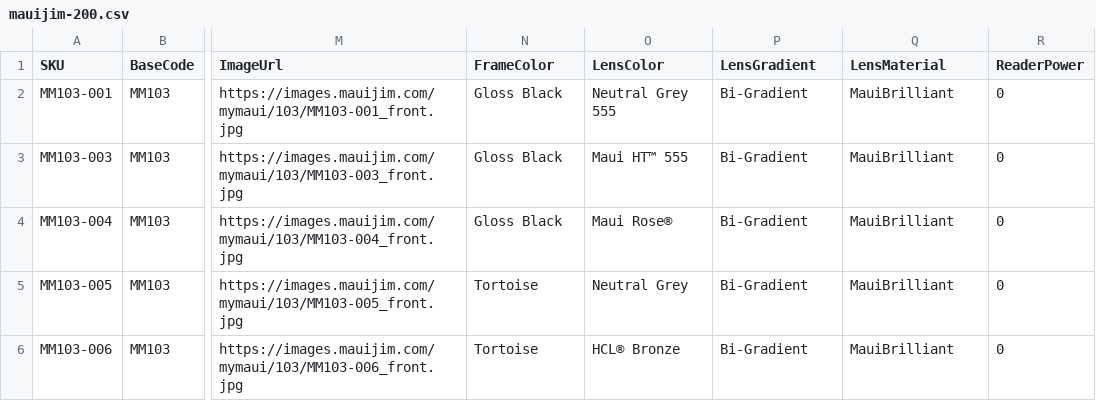
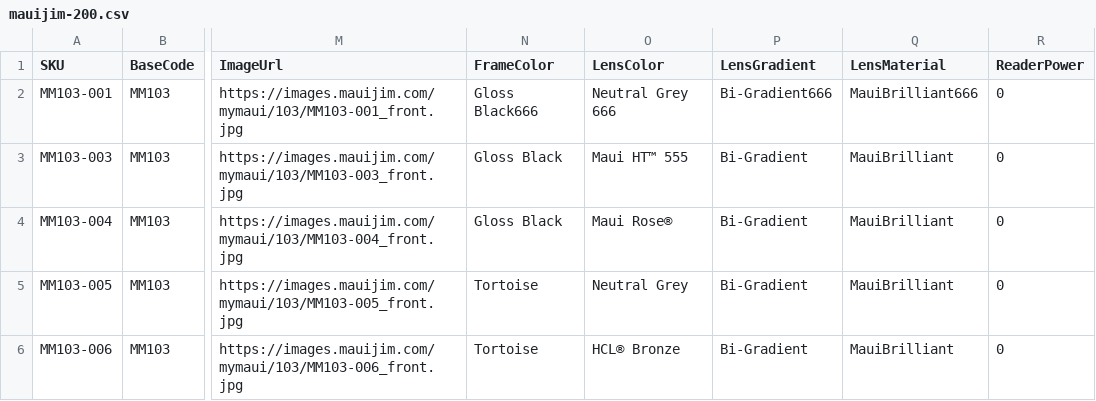
Before and after one commit to kenrazo/MyData, a CSV file: mauijim-200.csv, drawn as a sheet; only a part is shown, gaps mark what is left out; the diff names each change by its address in the sheet, - before the commit and + after, or states it on an @@ line.

Commit message:
Update mauijim-200.csv

```diff
--- a/mauijim-200.csv
+++ b/mauijim-200.csv
-N2 (FrameColor): Gloss Black
+N2 (FrameColor): Gloss Black666
-O2 (LensColor): Neutral Grey 555
+O2 (LensColor): Neutral Grey 666
-P2 (LensGradient): Bi-Gradient
+P2 (LensGradient): Bi-Gradient666
-Q2 (LensMaterial): MauiBrilliant
+Q2 (LensMaterial): MauiBrilliant666
```
